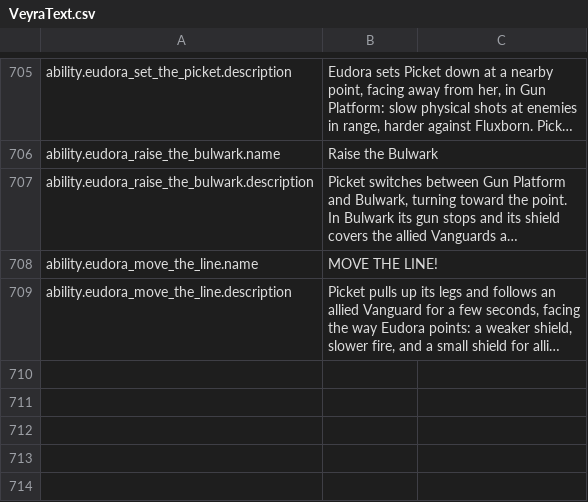
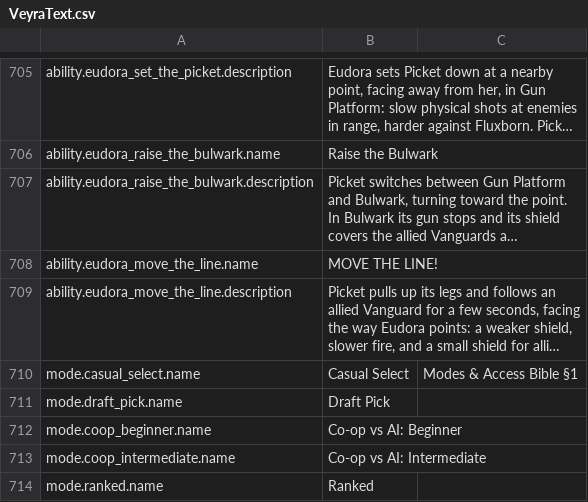
Before and after one commit to blooprocket-create/MOBAVeyra, a CSV file: Game/Text/VeyraText.csv, drawn as a sheet; only a part is shown, gaps mark what is left out; long unchanged cells end in …; the diff names each change by its address in the sheet, - before the commit and + after, or states it on an @@ line.

```diff
--- a/Game/Text/VeyraText.csv
+++ b/Game/Text/VeyraText.csv
+row 710: mode.casual_select.name | Casual Select | Modes & Access Bible §1
+row 711: mode.draft_pick.name | Draft Pick
+row 712: mode.coop_beginner.name | Co-op vs AI: Beginner
+row 713: mode.coop_intermediate.name | Co-op vs AI: Intermediate
+row 714: mode.ranked.name | Ranked
```
Also changed, not shown: 10 other files.
